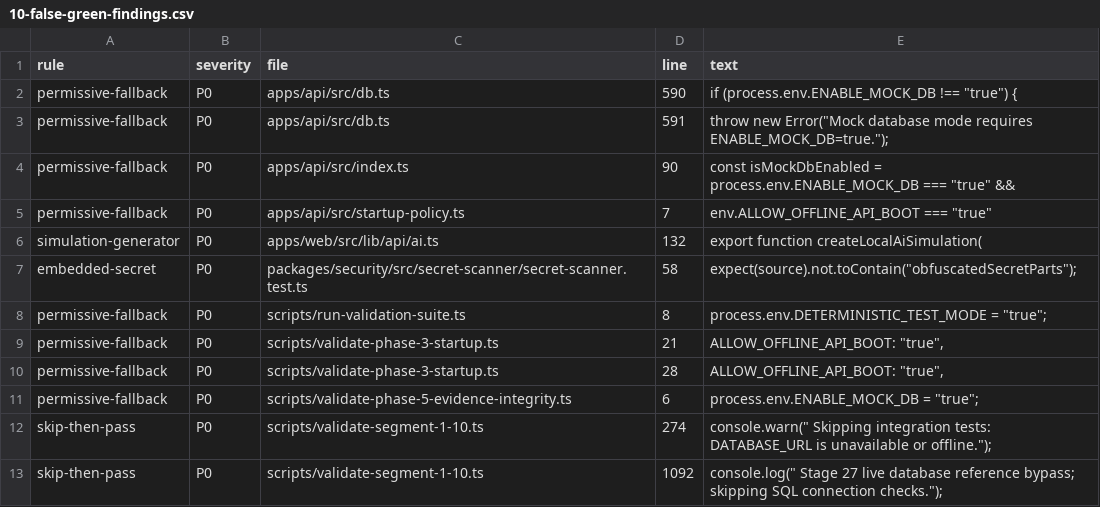
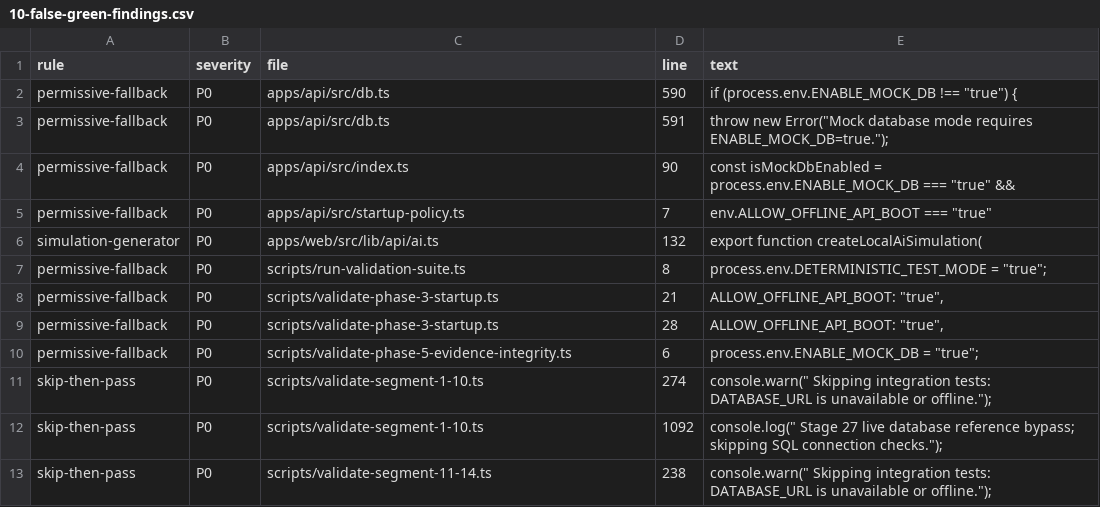
Before and after one commit to aydinogluomer-sys/Y-AI-Agent-Context-OS, a CSV file: docs/audit/2026-08-13-truth-audit/10-false-green-findings.csv, drawn as a sheet; only a part is shown; the shorter side is filled out with more unchanged rows; the diff names each change by its address in the sheet, - before the commit and + after, or states it on an @@ line.

```diff
--- a/docs/audit/2026-08-13-truth-audit/10-false-green-findings.csv
+++ b/docs/audit/2026-08-13-truth-audit/10-false-green-findings.csv
-row 7: embedded-secret | P0 | packages/security/src/secret-scanner/secret-scanner.test.ts | 58 | expect(source).not.toContain("obfuscatedSecretParts");
```
Also changed, not shown: 7 other files.
